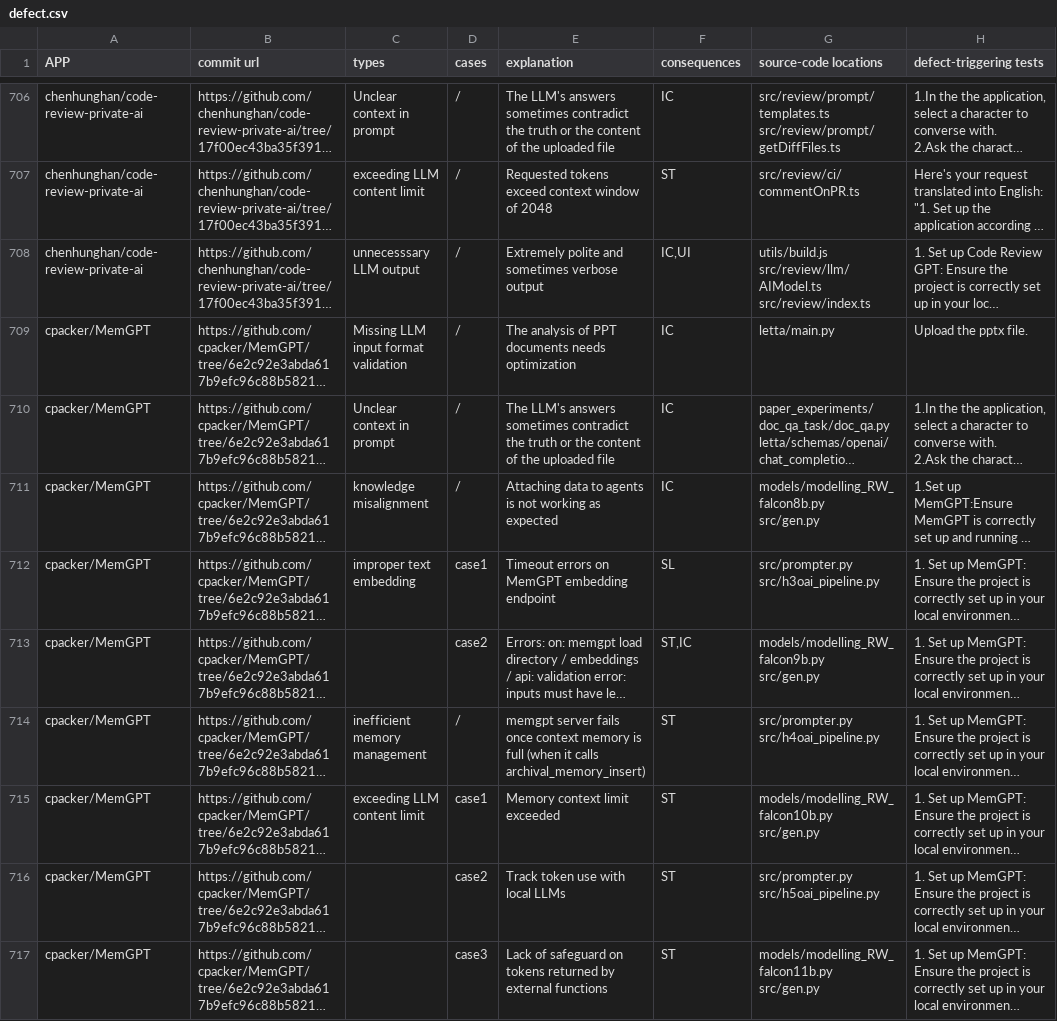
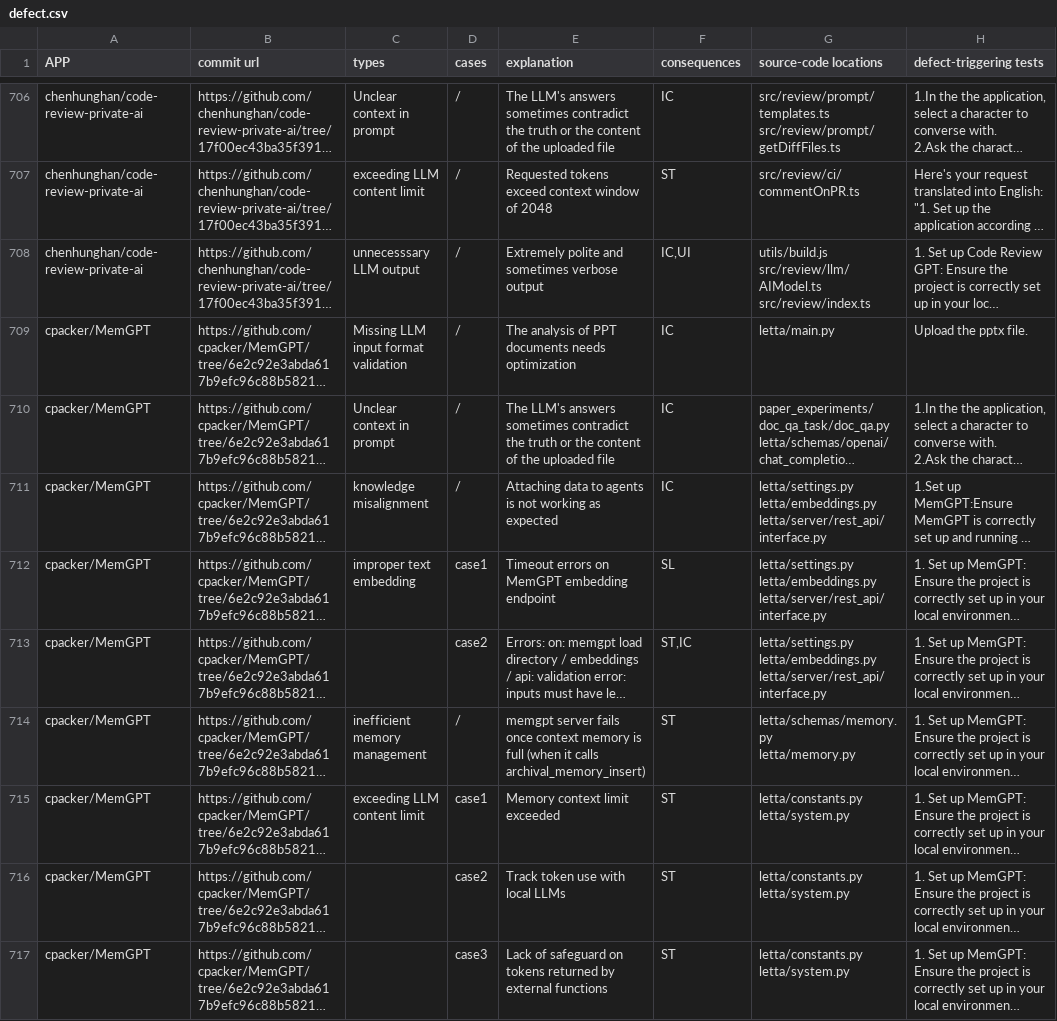
Before and after one commit to SOFTWARE-2024/Hydrangea, a CSV file: defect.csv, drawn as a sheet; only a part is shown, gaps mark what is left out; long unchanged cells end in …; ↵ is a line break in a cell; the diff covers the shown part only; the diff names each change by its address in the sheet, - before the commit and + after, or states it on an @@ line.

Commit message:
Add files via upload

```diff
--- a/defect.csv
+++ b/defect.csv
-G711 (source-code locations): models/modelling_RW_falcon8b.py ↵ src/gen.py
+G711 (source-code locations): letta/settings.py ↵ letta/embeddings.py ↵ letta/server/rest_api/interface.py
-G712 (source-code locations): src/prompter.py ↵ src/h3oai_pipeline.py
+G712 (source-code locations): letta/settings.py ↵ letta/embeddings.py ↵ letta/server/rest_api/interface.py
-G713 (source-code locations): models/modelling_RW_falcon9b.py ↵ src/gen.py
+G713 (source-code locations): letta/settings.py ↵ letta/embeddings.py ↵ letta/server/rest_api/interface.py
-G714 (source-code locations): src/prompter.py ↵ src/h4oai_pipeline.py
+G714 (source-code locations): letta/schemas/memory.py ↵ letta/memory.py
-G715 (source-code locations): models/modelling_RW_falcon10b.py ↵ src/gen.py
+G715 (source-code locations): letta/constants.py ↵ letta/system.py
-G716 (source-code locations): src/prompter.py ↵ src/h5oai_pipeline.py
+G716 (source-code locations): letta/constants.py ↵ letta/system.py
-G717 (source-code locations): models/modelling_RW_falcon11b.py ↵ src/gen.py
+G717 (source-code locations): letta/constants.py ↵ letta/system.py
```
Also changed, not shown: 175 edited cells elsewhere in this file.
